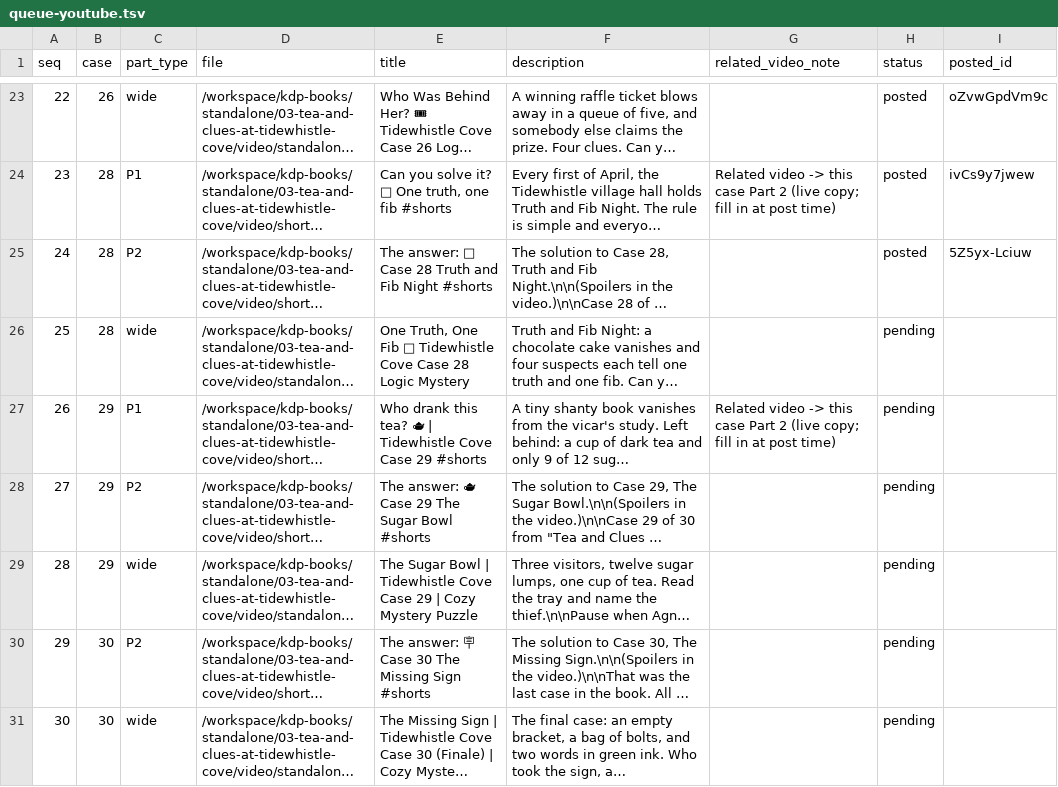
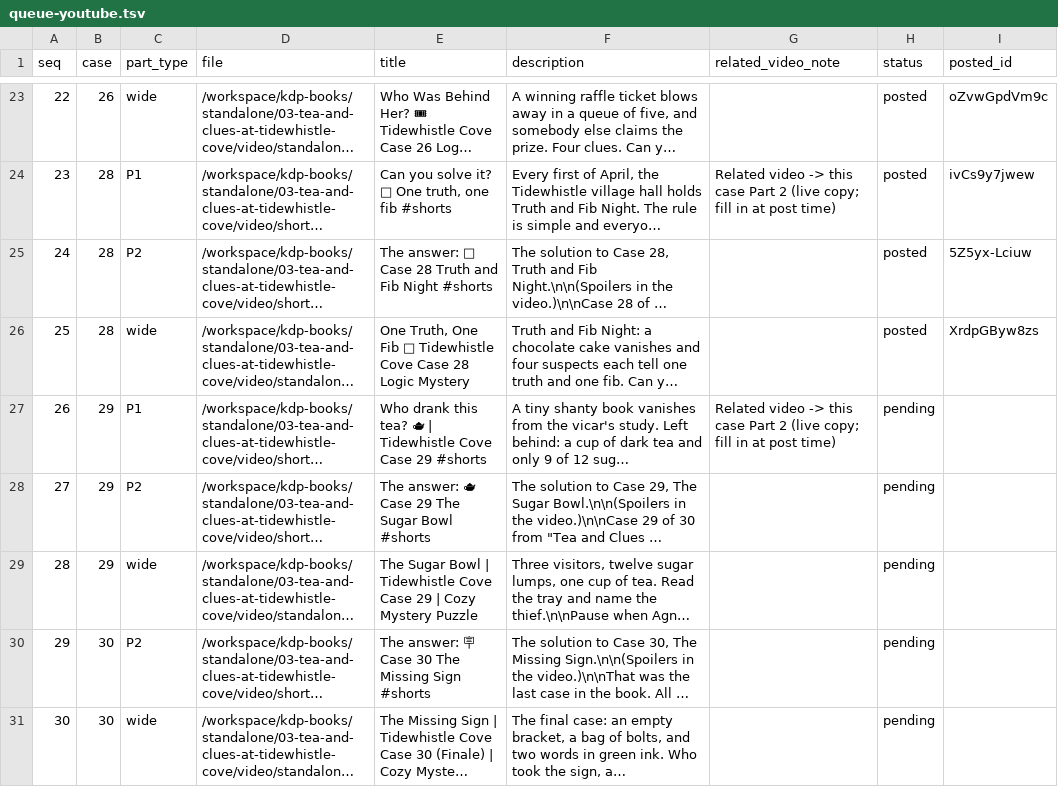
Before and after one commit to blakelapierre/kdp-books, a TSV file: standalone/03-tea-and-clues-at-tidewhistle-cove/video/tw-requeue/queue-youtube.tsv, drawn as a sheet; only a part is shown, gaps mark what is left out; long unchanged cells end in …; the diff names each change by its address in the sheet, - before the commit and + after, or states it on an @@ line.

```diff
--- a/standalone/03-tea-and-clues-at-tidewhistle-cove/video/tw-requeue/queue-youtube.tsv
+++ b/standalone/03-tea-and-clues-at-tidewhistle-cove/video/tw-requeue/queue-youtube.tsv
-H26 (status): pending
+H26 (status): posted
-I26 (posted_id): (empty)
+I26 (posted_id): XrdpGByw8zs
```
Also changed, not shown: standalone/03-tea-and-clues-at-tidewhistle-cove/video/tw-requeue/queue-tiktok.tsv, 1 other file.
